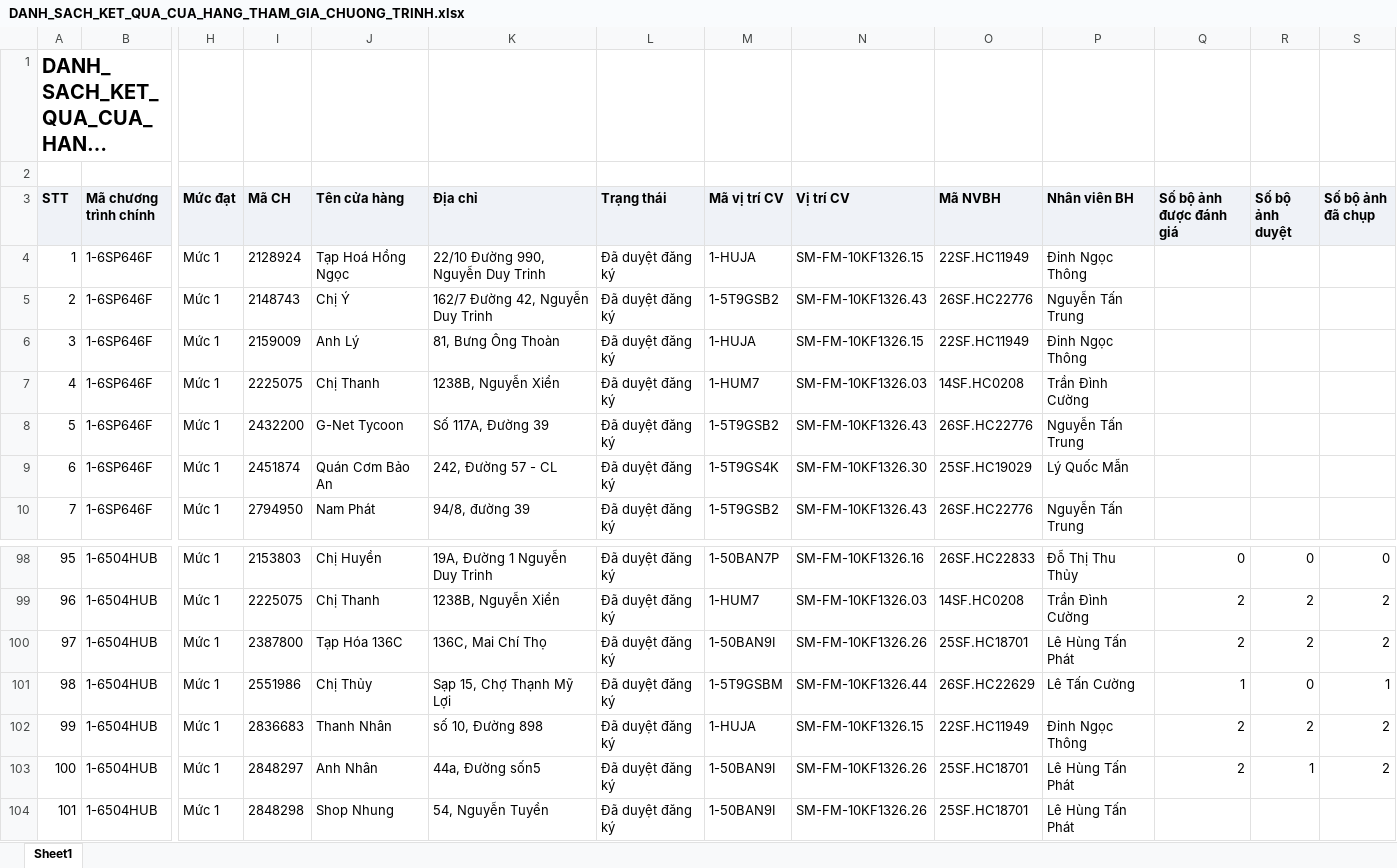
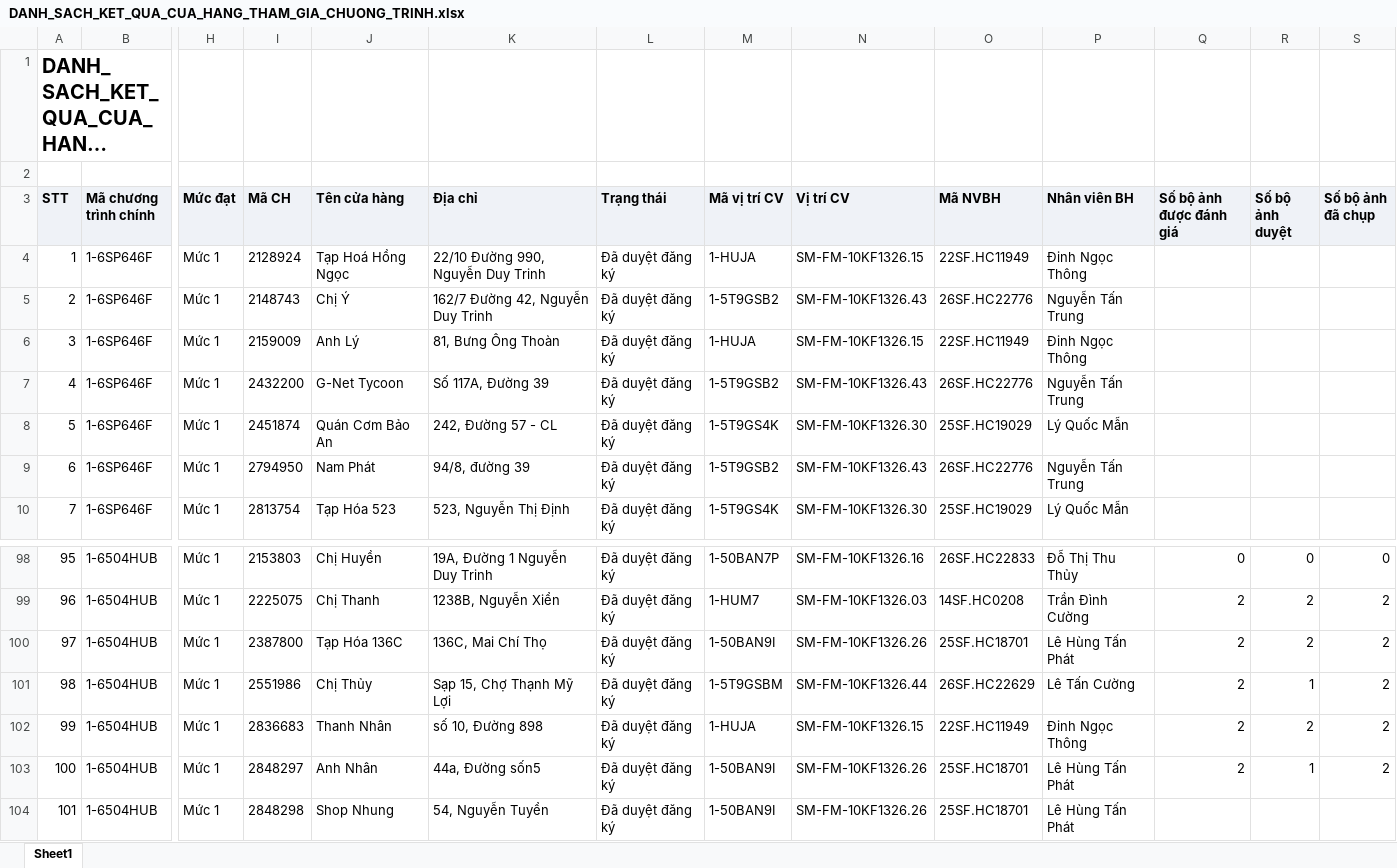
Before and after one commit to Tantt2026/Vyntt_Dashboard, an Excel workbook: data/Thang11/DANH_SACH_KET_QUA_CUA_HANG_THAM_GIA_CHUONG_TRINH.xlsx, sheet Sheet1, drawn as a sheet; only a part is shown, gaps mark what is left out; long unchanged cells end in …; values as stored, in another font and other column widths than the file's, no borders; the diff covers the shown part only; the diff names each change by its address in the sheet, - before the commit and + after, or states it on an @@ line.

```diff
--- a/data/Thang11/DANH_SACH_KET_QUA_CUA_HANG_THAM_GIA_CHUONG_TRINH.xlsx (sheet Sheet1)
+++ b/data/Thang11/DANH_SACH_KET_QUA_CUA_HANG_THAM_GIA_CHUONG_TRINH.xlsx (sheet Sheet1)
-I7 (Mã CH): 2225075
+I7 (Mã CH): 2432200
-J7 (Tên cửa hàng): Chị Thanh
+J7 (Tên cửa hàng): G-Net Tycoon
-K7 (Địa chỉ): 1238B, Nguyễn Xiển
+K7 (Địa chỉ): Số 117A, Đường 39
-M7 (Mã vị trí CV): 1-HUM7
+M7 (Mã vị trí CV): 1-5T9GSB2
-N7 (Vị trí CV): SM-FM-10KF1326.03
+N7 (Vị trí CV): SM-FM-10KF1326.43
-O7 (Mã NVBH): 14SF.HC0208
+O7 (Mã NVBH): 26SF.HC22776
-P7 (Nhân viên BH): Trần Đình Cường
+P7 (Nhân viên BH): Nguyễn Tấn Trung
-I8 (Mã CH): 2432200
+I8 (Mã CH): 2451874
-J8 (Tên cửa hàng): G-Net Tycoon
+J8 (Tên cửa hàng): Quán Cơm Bảo An
-K8 (Địa chỉ): Số 117A, Đường 39
+K8 (Địa chỉ): 242, Đường 57 - CL
-M8 (Mã vị trí CV): 1-5T9GSB2
+M8 (Mã vị trí CV): 1-5T9GS4K
-N8 (Vị trí CV): SM-FM-10KF1326.43
+N8 (Vị trí CV): SM-FM-10KF1326.30
-O8 (Mã NVBH): 26SF.HC22776
+O8 (Mã NVBH): 25SF.HC19029
-P8 (Nhân viên BH): Nguyễn Tấn Trung
+P8 (Nhân viên BH): Lý Quốc Mẫn
-I9 (Mã CH): 2451874
+I9 (Mã CH): 2794950
-J9 (Tên cửa hàng): Quán Cơm Bảo An
+J9 (Tên cửa hàng): Nam Phát
-K9 (Địa chỉ): 242, Đường 57 - CL
+K9 (Địa chỉ): 94/8, đường 39
-M9 (Mã vị trí CV): 1-5T9GS4K
+M9 (Mã vị trí CV): 1-5T9GSB2
-N9 (Vị trí CV): SM-FM-10KF1326.30
+N9 (Vị trí CV): SM-FM-10KF1326.43
-O9 (Mã NVBH): 25SF.HC19029
+O9 (Mã NVBH): 26SF.HC22776
-P9 (Nhân viên BH): Lý Quốc Mẫn
+P9 (Nhân viên BH): Nguyễn Tấn Trung
-I10 (Mã CH): 2794950
+I10 (Mã CH): 2813754
-J10 (Tên cửa hàng): Nam Phát
+J10 (Tên cửa hàng): Tạp Hóa 523
-K10 (Địa chỉ): 94/8, đường 39
+K10 (Địa chỉ): 523, Nguyễn Thị Định
-M10 (Mã vị trí CV): 1-5T9GSB2
+M10 (Mã vị trí CV): 1-5T9GS4K
-N10 (Vị trí CV): SM-FM-10KF1326.43
+N10 (Vị trí CV): SM-FM-10KF1326.30
-O10 (Mã NVBH): 26SF.HC22776
+O10 (Mã NVBH): 25SF.HC19029
-P10 (Nhân viên BH): Nguyễn Tấn Trung
+P10 (Nhân viên BH): Lý Quốc Mẫn
-Q101 (Số bộ ảnh được đánh giá): 1
+Q101 (Số bộ ảnh được đánh giá): 2
-R101 (Số bộ ảnh duyệt): 0
+R101 (Số bộ ảnh duyệt): 1
-S101 (Số bộ ảnh đã chụp): 1
+S101 (Số bộ ảnh đã chụp): 2
```
Also changed, not shown: 783 edited cells elsewhere in this sheet, data/Thang11/DanhSachChiTietDonHang.xlsx, data/Thang11/DanhSachLichViengTham.xlsx, 1 other file.
